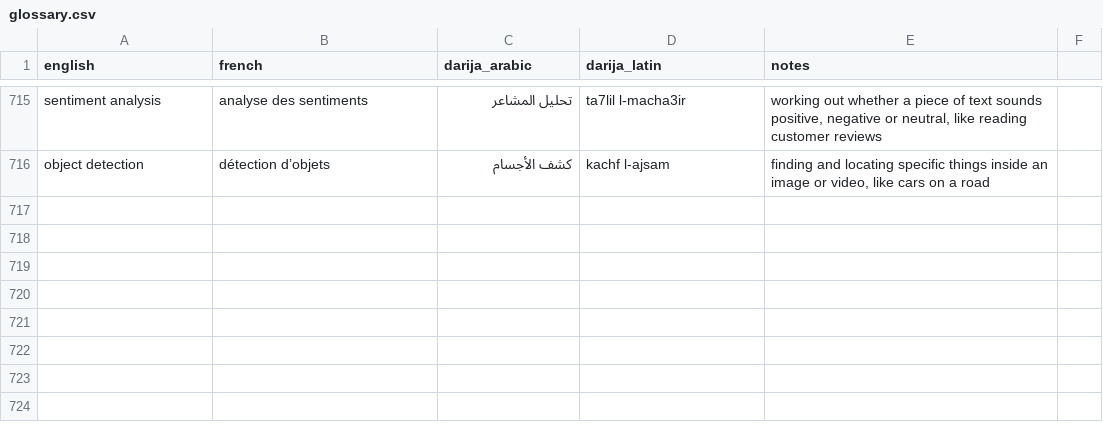
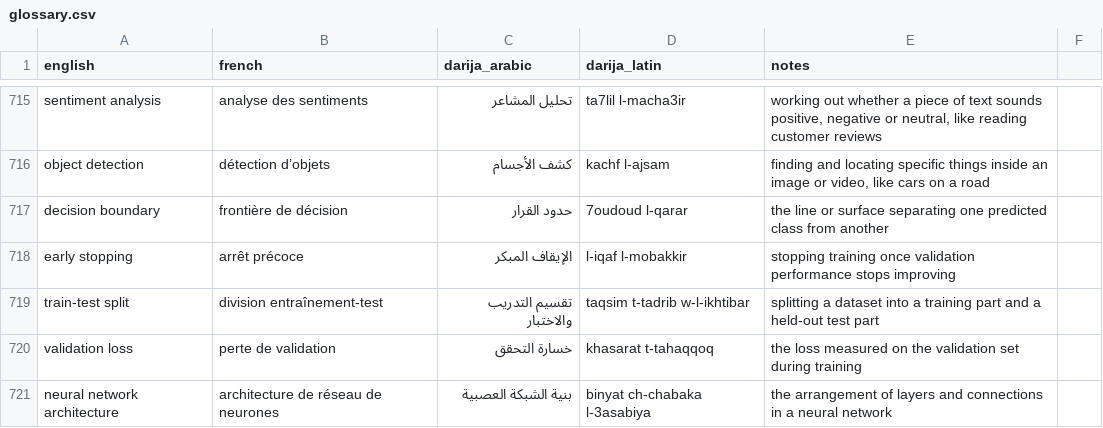
Before and after one commit to taha-b0t/darija-tech-glossary, a CSV file: glossary.csv, drawn as a sheet; only a part is shown, gaps mark what is left out.

Commit message:
feat(glossary): add 5 machine learning terms (decision boundary, early stopping, train-test split, validation loss, neural network architecture)

```diff
--- a/glossary.csv
+++ b/glossary.csv
@@ -716 +716,6 @@ sentiment analysis,analyse des sentiments,تحليل المشاعر,ta7lil l-mac
 object detection,détection d’objets,كشف الأجسام,kachf l-ajsam,"finding and locating specific things inside an image or video, like cars on a road"
+decision boundary,frontière de décision,حدود القرار,7oudoud l-qarar,the line or surface separating one predicted class from another
+early stopping,arrêt précoce,الإيقاف المبكر,l-iqaf l-mobakkir,stopping training once validation performance stops improving
+train-test split,division entraînement-test,تقسيم التدريب والاختبار,taqsim t-tadrib w-l-ikhtibar,splitting a dataset into a training part and a held-out test part
+validation loss,perte de validation,خسارة التحقق,khasarat t-tahaqqoq,the loss measured on the validation set during training
+neural network architecture,architecture de réseau de neurones,بنية الشبكة العصبية,binyat ch-chabaka l-3asabiya,the arrangement of layers and connections in a neural network
```
